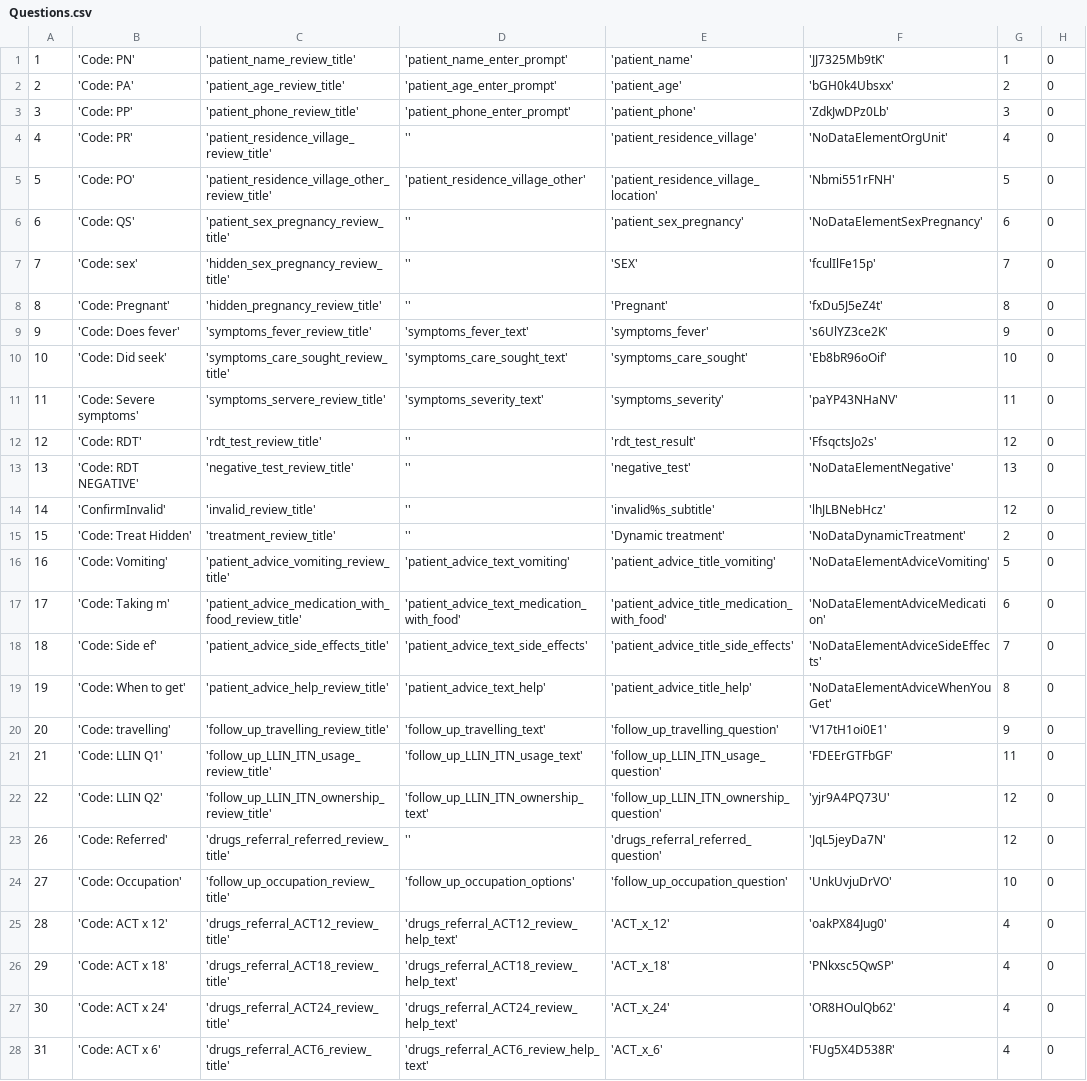
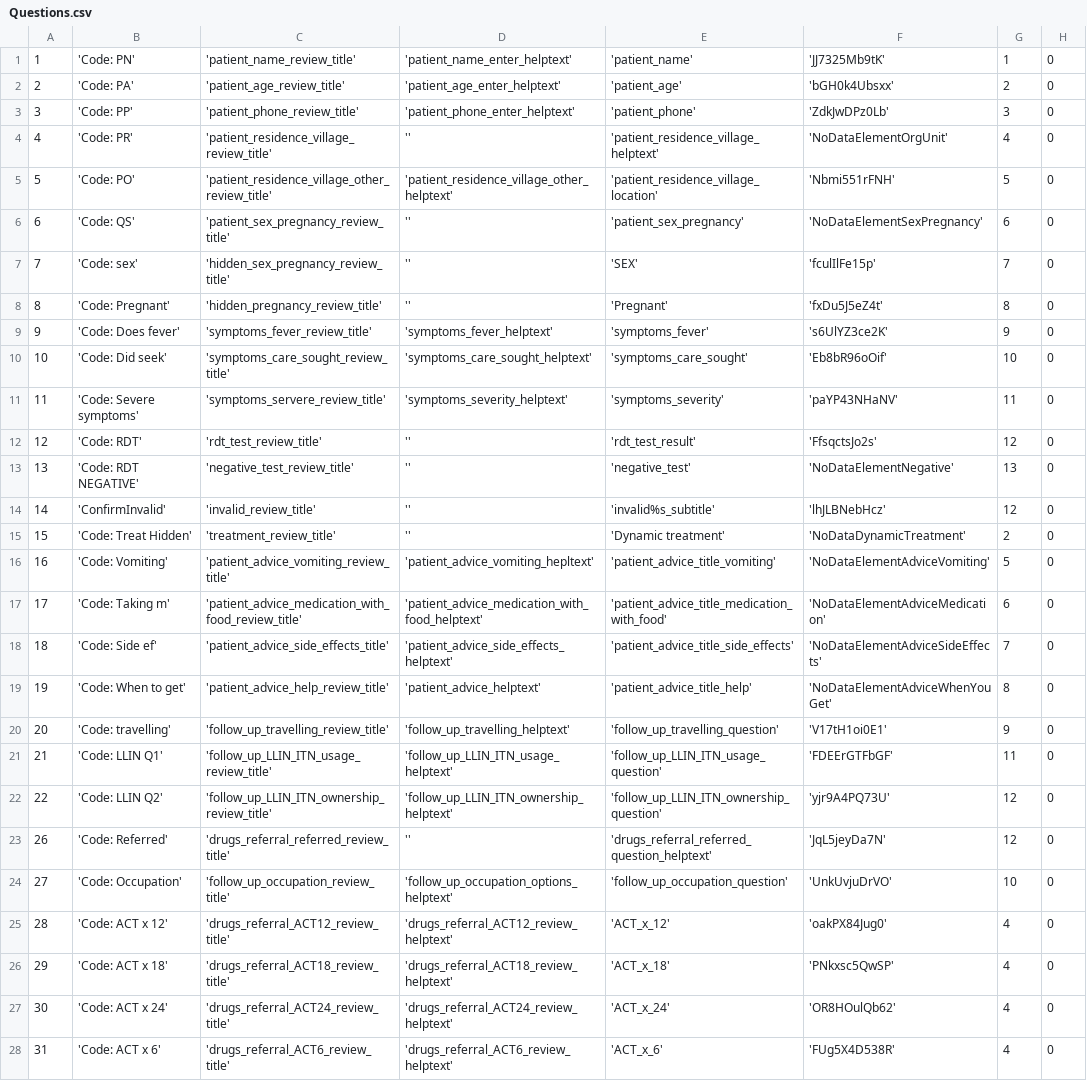
Before and after one commit to EyeSeeTea/pictureapp, a CSV file: app/src/myanmar/assets/Questions.csv, drawn as a sheet; only a part is shown; the diff covers the shown part only; the diff names each change by its address in the sheet, - before the commit and + after, or states it on an @@ line.

Commit message:
fix strings keys in csvs

```diff
--- a/app/src/myanmar/assets/Questions.csv
+++ b/app/src/myanmar/assets/Questions.csv
-D1: 'patient_name_enter_prompt'
+D1: 'patient_name_enter_helptext'
-D2: 'patient_age_enter_prompt'
+D2: 'patient_age_enter_helptext'
-D3: 'patient_phone_enter_prompt'
+D3: 'patient_phone_enter_helptext'
-E4: 'patient_residence_village'
+E4: 'patient_residence_village_helptext'
-D5: 'patient_residence_village_other'
+D5: 'patient_residence_village_other_helptext'
-D9: 'symptoms_fever_text'
+D9: 'symptoms_fever_helptext'
-D10: 'symptoms_care_sought_text'
+D10: 'symptoms_care_sought_helptext'
-D11: 'symptoms_severity_text'
+D11: 'symptoms_severity_helptext'
-D16: 'patient_advice_text_vomiting'
+D16: 'patient_advice_vomiting_hepltext'
-D17: 'patient_advice_text_medication_with_food'
+D17: 'patient_advice_medication_with_food_helptext'
-D18: 'patient_advice_text_side_effects'
+D18: 'patient_advice_side_effects_helptext'
-D19: 'patient_advice_text_help'
+D19: 'patient_advice_helptext'
-D20: 'follow_up_travelling_text'
+D20: 'follow_up_travelling_helptext'
-D21: 'follow_up_LLIN_ITN_usage_text'
+D21: 'follow_up_LLIN_ITN_usage_helptext'
-D22: 'follow_up_LLIN_ITN_ownership_text'
+D22: 'follow_up_LLIN_ITN_ownership_helptext'
-E23: 'drugs_referral_referred_question'
+E23: 'drugs_referral_referred_question_helptext'
-D24: 'follow_up_occupation_options'
+D24: 'follow_up_occupation_options_helptext'
-D25: 'drugs_referral_ACT12_review_help_text'
+D25: 'drugs_referral_ACT12_review_helptext'
-D26: 'drugs_referral_ACT18_review_help_text'
+D26: 'drugs_referral_ACT18_review_helptext'
-D27: 'drugs_referral_ACT24_review_help_text'
+D27: 'drugs_referral_ACT24_review_helptext'
-D28: 'drugs_referral_ACT6_review_help_text'
+D28: 'drugs_referral_ACT6_review_helptext'
```
Also changed, not shown: 3 edited cells elsewhere in this file.
